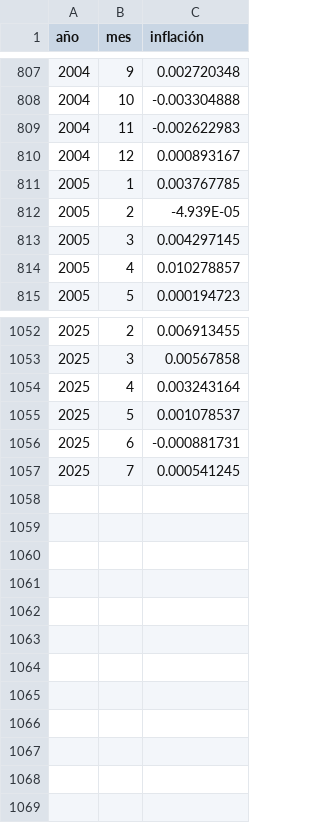
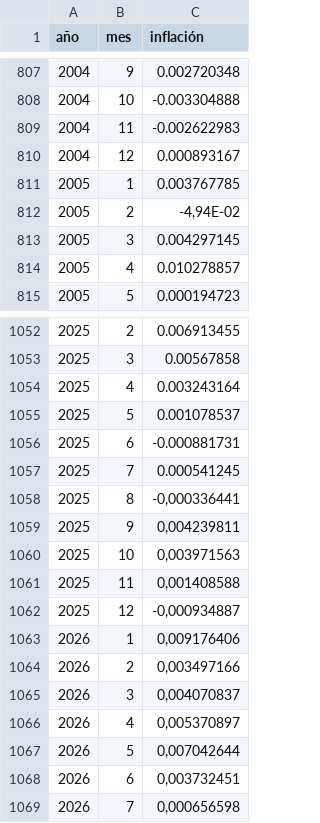
Before and after one commit to vgilaro/UM_AN, a CSV file: inflacion_uy.csv, drawn as a sheet; only a part is shown, gaps mark what is left out.

Commit message:
Add files via upload

```diff
--- a/inflacion_uy.csv
+++ b/inflacion_uy.csv
@@ -811,3 +811,3 @@
 2005;1;0.003767785
-2005;2;-4.939E-05
+2005;2;-4,94E-02
 2005;3;0.004297145
@@ -1057 +1057,13 @@
 2025;7;0.000541245
+2025;8;-0,000336441
+2025;9;0,004239811
+2025;10;0,003971563
+2025;11;0,001408588
+2025;12;-0,000934887
+2026;1;0,009176406
+2026;2;0,003497166
+2026;3;0,004070837
+2026;4;0,005370897
+2026;5;0,007042644
+2026;6;0,003732451
+2026;7;0,000656598
```
